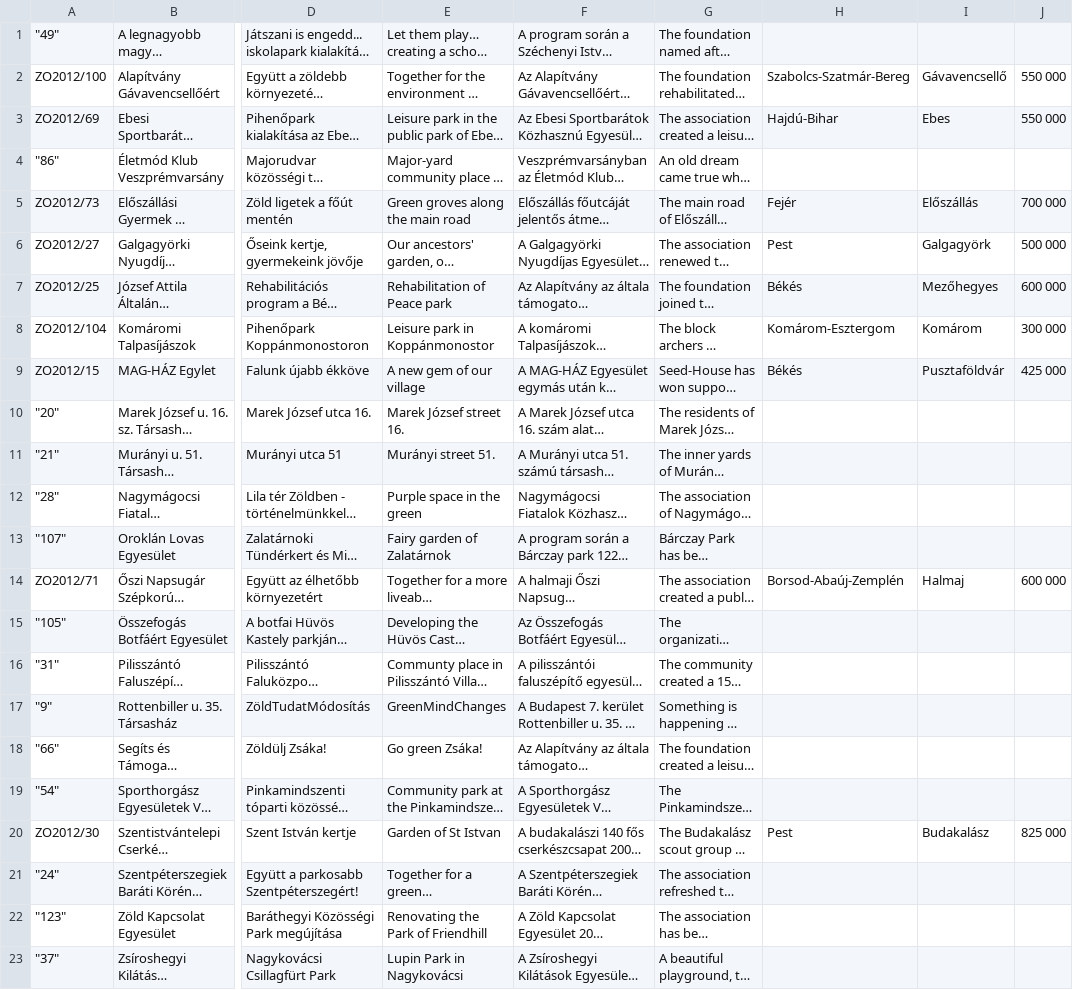
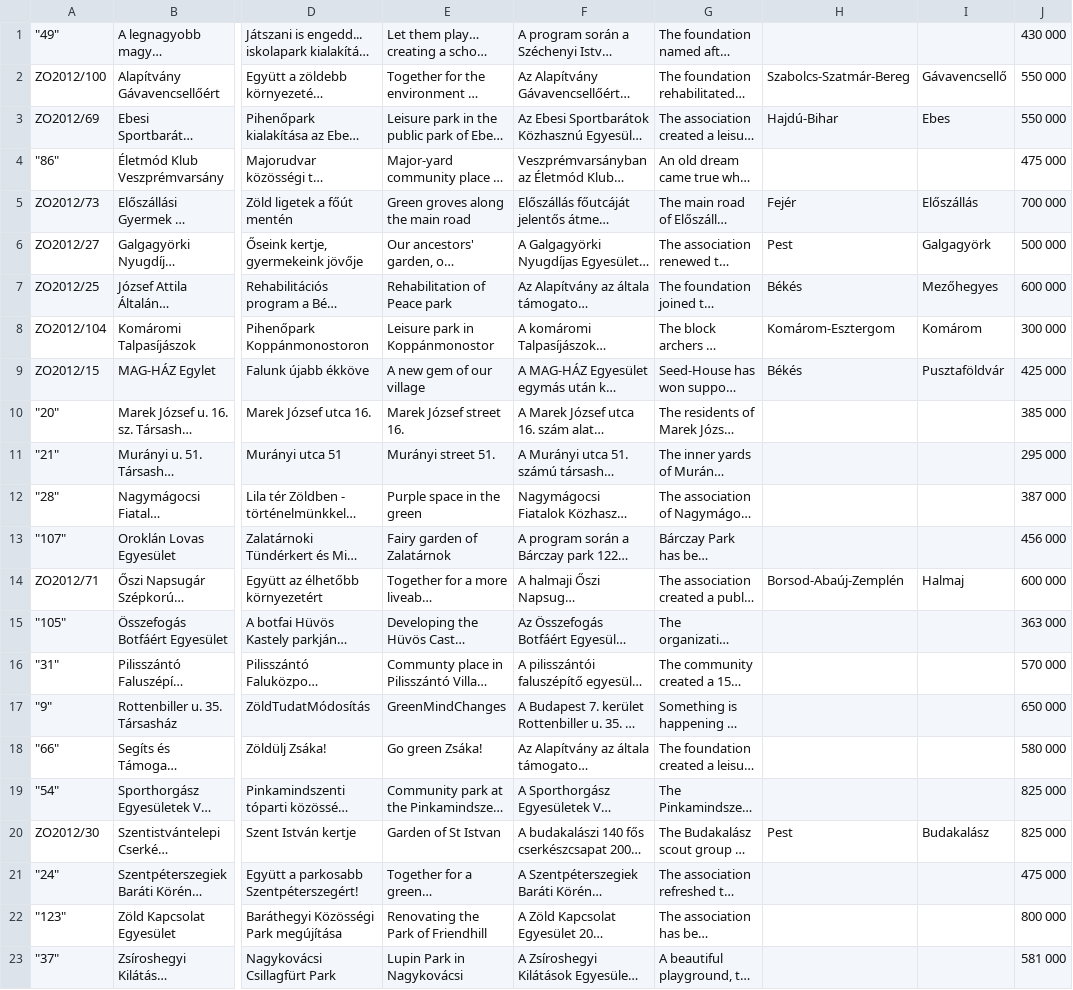
Before and after one commit to vorvor/oko2013, a CSV file: reports/zoldfix.csv, drawn as a sheet; only a part is shown, gaps mark what is left out; long unchanged cells end in …; the diff names each change by its address in the sheet, - before the commit and + after, or states it on an @@ line.

```diff
--- a/reports/zoldfix.csv
+++ b/reports/zoldfix.csv
-J1: (empty)
+J1: 430 000
-J4: (empty)
+J4: 475 000
-J10: (empty)
+J10: 385 000
-J11: (empty)
+J11: 295 000
-J12: (empty)
+J12: 387 000
-J13: (empty)
+J13: 456 000
-J15: (empty)
+J15: 363 000
-J16: (empty)
+J16: 570 000
-J17: (empty)
+J17: 650 000
-J18: (empty)
+J18: 580 000
-J19: (empty)
+J19: 825 000
-J21: (empty)
+J21: 475 000
-J22: (empty)
+J22: 800 000
-J23: (empty)
+J23: 581 000
```
Also changed, not shown: reports/altatom.csv, reports/svajcfix.csv, 21 other files.
